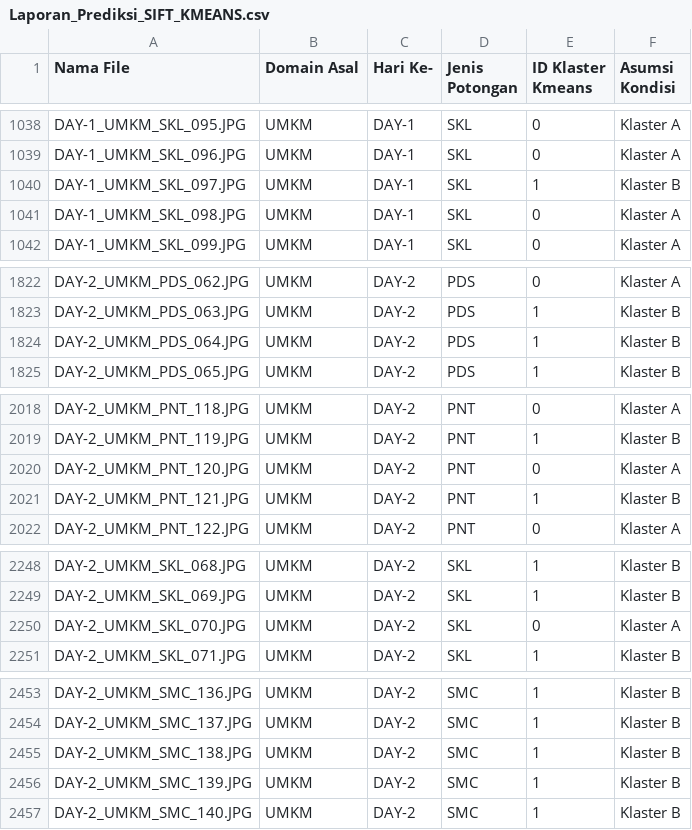
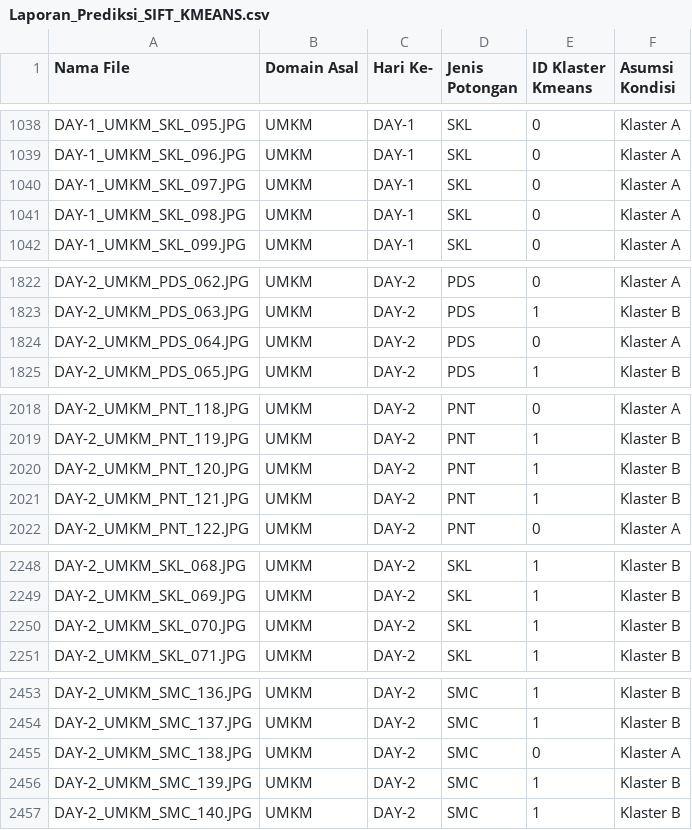
Before and after one commit to abrarwahidd/bima2026-beef, a CSV file: outputs/tables/Laporan_Prediksi_SIFT_KMEANS.csv, drawn as a sheet; only a part is shown, gaps mark what is left out.

```diff
--- a/outputs/tables/Laporan_Prediksi_SIFT_KMEANS.csv
+++ b/outputs/tables/Laporan_Prediksi_SIFT_KMEANS.csv
@@ -1039,3 +1039,3 @@ DAY-1_UMKM_SKL_095.JPG,UMKM,DAY-1,SKL,0,Klaster A
 DAY-1_UMKM_SKL_096.JPG,UMKM,DAY-1,SKL,0,Klaster A
-DAY-1_UMKM_SKL_097.JPG,UMKM,DAY-1,SKL,1,Klaster B
+DAY-1_UMKM_SKL_097.JPG,UMKM,DAY-1,SKL,0,Klaster A
 DAY-1_UMKM_SKL_098.JPG,UMKM,DAY-1,SKL,0,Klaster A
@@ -1823,3 +1823,3 @@ DAY-2_UMKM_PDS_062.JPG,UMKM,DAY-2,PDS,0,Klaster A
 DAY-2_UMKM_PDS_063.JPG,UMKM,DAY-2,PDS,1,Klaster B
-DAY-2_UMKM_PDS_064.JPG,UMKM,DAY-2,PDS,1,Klaster B
+DAY-2_UMKM_PDS_064.JPG,UMKM,DAY-2,PDS,0,Klaster A
 DAY-2_UMKM_PDS_065.JPG,UMKM,DAY-2,PDS,1,Klaster B
@@ -2019,3 +2019,3 @@ DAY-2_UMKM_PNT_118.JPG,UMKM,DAY-2,PNT,0,Klaster A
 DAY-2_UMKM_PNT_119.JPG,UMKM,DAY-2,PNT,1,Klaster B
-DAY-2_UMKM_PNT_120.JPG,UMKM,DAY-2,PNT,0,Klaster A
+DAY-2_UMKM_PNT_120.JPG,UMKM,DAY-2,PNT,1,Klaster B
 DAY-2_UMKM_PNT_121.JPG,UMKM,DAY-2,PNT,1,Klaster B
@@ -2249,3 +2249,3 @@ DAY-2_UMKM_SKL_068.JPG,UMKM,DAY-2,SKL,1,Klaster B
 DAY-2_UMKM_SKL_069.JPG,UMKM,DAY-2,SKL,1,Klaster B
-DAY-2_UMKM_SKL_070.JPG,UMKM,DAY-2,SKL,0,Klaster A
+DAY-2_UMKM_SKL_070.JPG,UMKM,DAY-2,SKL,1,Klaster B
 DAY-2_UMKM_SKL_071.JPG,UMKM,DAY-2,SKL,1,Klaster B
@@ -2454,3 +2454,3 @@ DAY-2_UMKM_SMC_136.JPG,UMKM,DAY-2,SMC,1,Klaster B
 DAY-2_UMKM_SMC_137.JPG,UMKM,DAY-2,SMC,1,Klaster B
-DAY-2_UMKM_SMC_138.JPG,UMKM,DAY-2,SMC,1,Klaster B
+DAY-2_UMKM_SMC_138.JPG,UMKM,DAY-2,SMC,0,Klaster A
 DAY-2_UMKM_SMC_139.JPG,UMKM,DAY-2,SMC,1,Klaster B
```
Also changed, not shown: outputs/tables/cluster_metrics_all.csv, outputs/tables/cluster_stability.csv, 5 other files.
